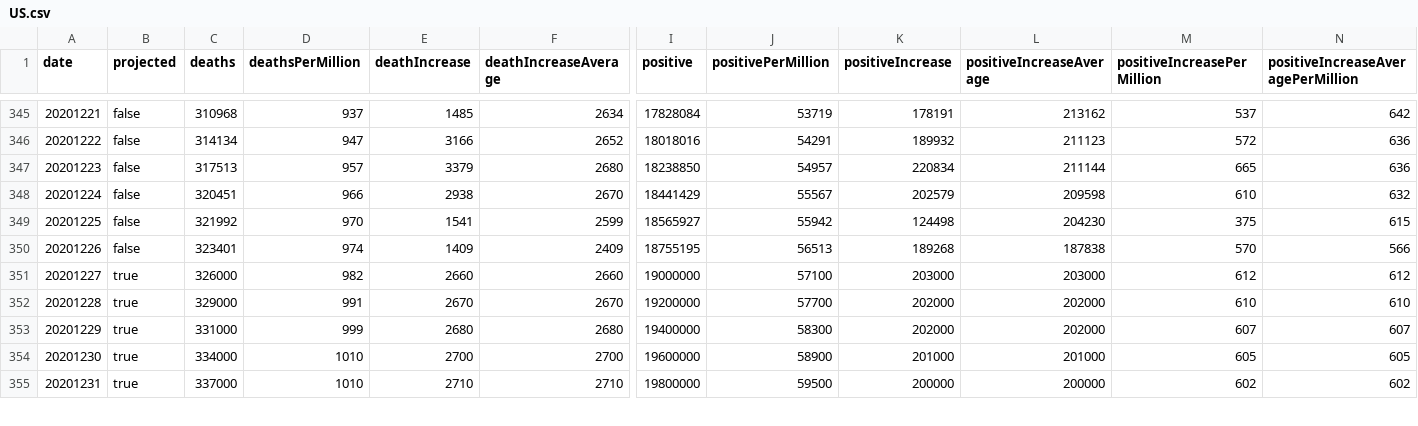
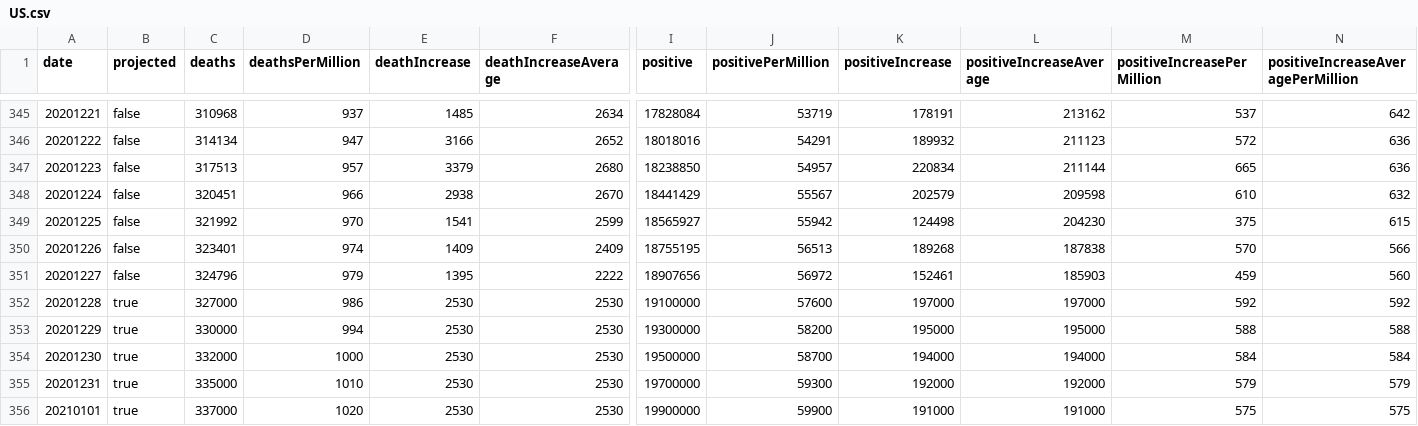
Before and after one commit to mgwalker/covid19-csv, a CSV file: docs/v1/US.csv, drawn as a sheet; only a part is shown, gaps mark what is left out; removed rows and columns are numbered as before the commit, all else as after; rows hold the shown columns only; the diff covers the shown part only; the diff names each change by its address in the sheet, - before the commit and + after, or states it on an @@ line.

```diff
--- a/docs/v1/US.csv
+++ b/docs/v1/US.csv
-row 351: 20201227 | true | 326000 | 982 | 2660 | 2660 | 19000000 | 57100 | 203000 | 203000 | 612 | 612
-row 352: 20201228 | true | 329000 | 991 | 2670 | 2670 | 19200000 | 57700 | 202000 | 202000 | 610 | 610
-row 353: 20201229 | true | 331000 | 999 | 2680 | 2680 | 19400000 | 58300 | 202000 | 202000 | 607 | 607
+row 351: 20201227 | false | 324796 | 979 | 1395 | 2222 | 18907656 | 56972 | 152461 | 185903 | 459 | 560
+row 352: 20201228 | true | 327000 | 986 | 2530 | 2530 | 19100000 | 57600 | 197000 | 197000 | 592 | 592
+row 353: 20201229 | true | 330000 | 994 | 2530 | 2530 | 19300000 | 58200 | 195000 | 195000 | 588 | 588
+row 354: 20201230 | true | 332000 | 1000 | 2530 | 2530 | 19500000 | 58700 | 194000 | 194000 | 584 | 584
@@ column A (date) renumbered from row 355 down @@
-C355 (deaths): 334000
+C355 (deaths): 335000
-E355 (deathIncrease): 2700
+E355 (deathIncrease): 2530
-F355 (deathIncreaseAverage): 2700
+F355 (deathIncreaseAverage): 2530
-I355 (positive): 19600000
+I355 (positive): 19700000
-J355 (positivePerMillion): 58900
+J355 (positivePerMillion): 59300
-K355 (positiveIncrease): 201000
+K355 (positiveIncrease): 192000
-L355 (positiveIncreaseAverage): 201000
+L355 (positiveIncreaseAverage): 192000
-M355 (positiveIncreasePerMillion): 605
+M355 (positiveIncreasePerMillion): 579
-N355: 605
+N355: 579
-D356 (deathsPerMillion): 1010
+D356 (deathsPerMillion): 1020
-E356 (deathIncrease): 2710
+E356 (deathIncrease): 2530
-F356 (deathIncreaseAverage): 2710
+F356 (deathIncreaseAverage): 2530
-I356 (positive): 19800000
+I356 (positive): 19900000
-J356 (positivePerMillion): 59500
+J356 (positivePerMillion): 59900
-K356 (positiveIncrease): 200000
+K356 (positiveIncrease): 191000
-L356 (positiveIncreaseAverage): 200000
+L356 (positiveIncreaseAverage): 191000
-M356 (positiveIncreasePerMillion): 602
+M356 (positiveIncreasePerMillion): 575
-N356: 602
+N356: 575
```
Also changed, not shown: 75 edited cells elsewhere in this file, docs/v1/CA.csv, docs/v1/FL.csv, 54 other files.
